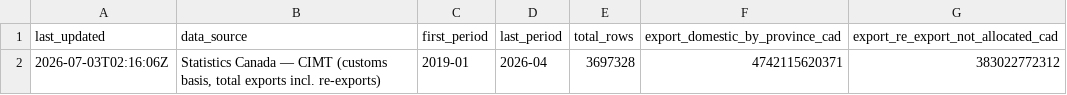
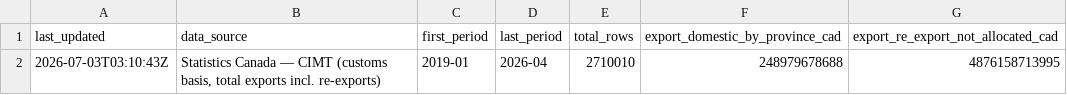
Before and after one commit to wilgnersantos-beep/canada-brazil-trade, a CSV file: site/data_csv/metadata.csv, drawn as a sheet.

```diff
--- a/site/data_csv/metadata.csv
+++ b/site/data_csv/metadata.csv
@@ -1,2 +1,2 @@
 last_updated,data_source,first_period,last_period,total_rows,export_domestic_by_province_cad,export_re_export_not_allocated_cad
-2026-07-03T02:16:06Z,"Statistics Canada — CIMT (customs basis, total exports incl. re-exports)",2019-01,2026-04,3697328,4742115620371,383022772312
+2026-07-03T03:10:43Z,"Statistics Canada — CIMT (customs basis, total exports incl. re-exports)",2019-01,2026-04,2710010,248979678688,4876158713995
```
Also changed, not shown: site/data_csv/provinces.csv, site/data_csv/provinces_commodities.csv, 6 other files.
